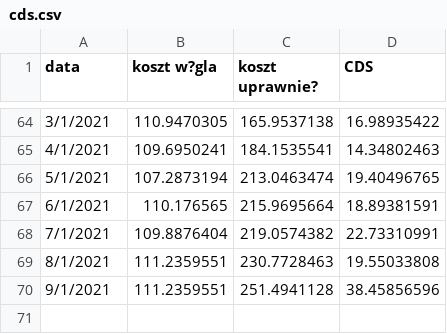
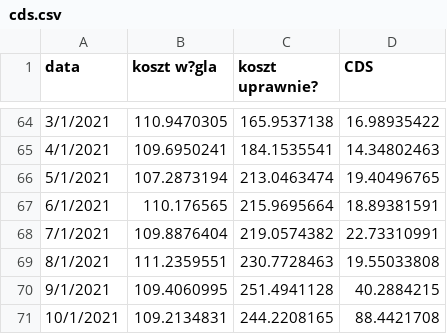
Before and after one commit to ForumEnergiiPL/miesiecznik, a CSV file: cds.csv, drawn as a sheet; only a part is shown, gaps mark what is left out.

Commit message:
Update cds.csv

```diff
--- a/cds.csv
+++ b/cds.csv
@@ -69,2 +69,3 @@ data,koszt w?gla,koszt uprawnie?,CDS
 8/1/2021,111.2359551,230.7728463,19.55033808
-9/1/2021,111.2359551,251.4941128,38.45856596
+9/1/2021,109.4060995,251.4941128,40.2884215
+10/1/2021,109.2134831,244.2208165,88.4421708
```
